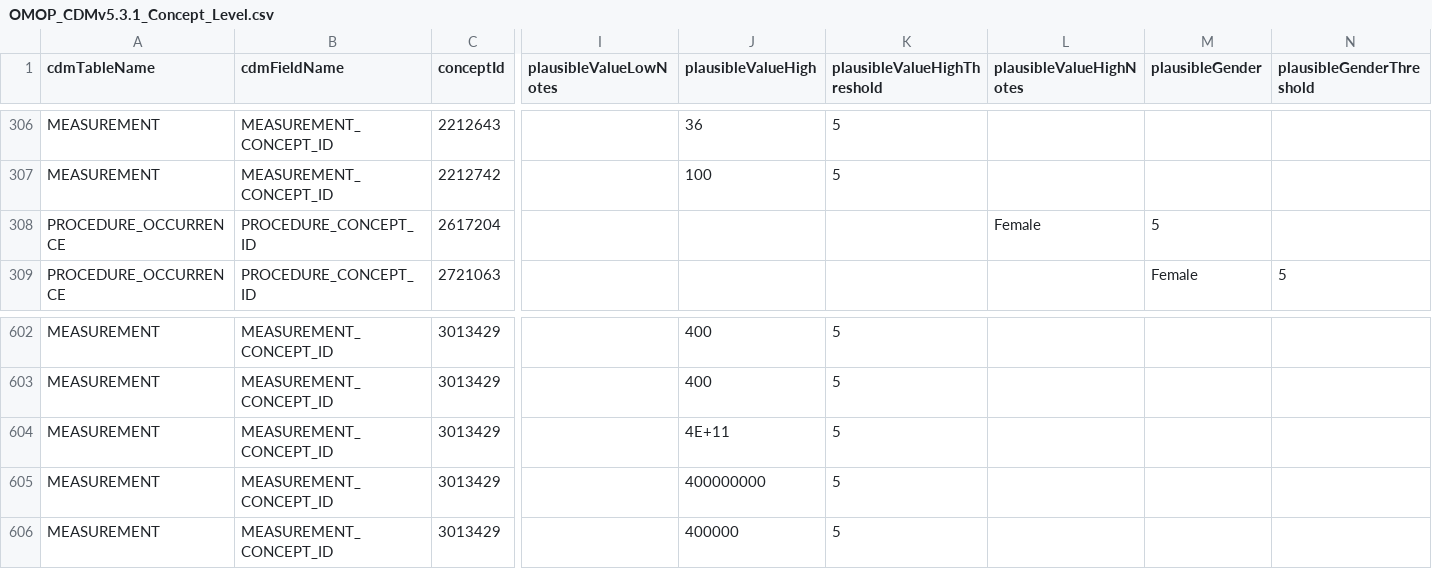
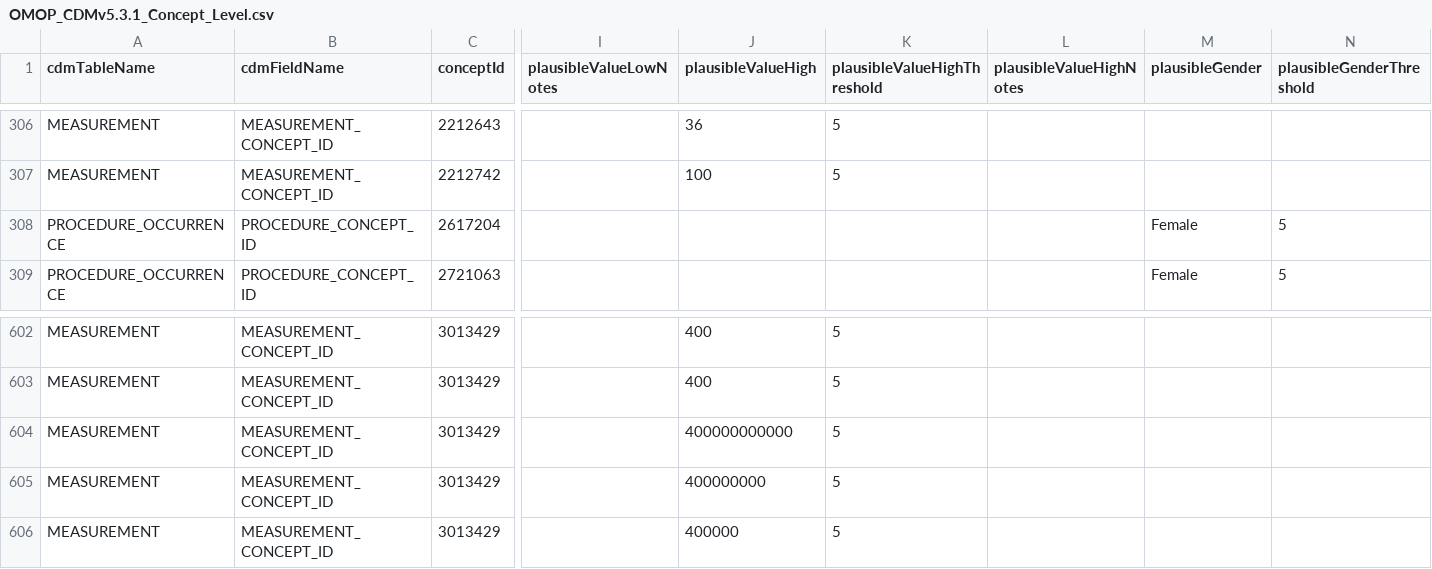
Before and after one commit to OHDSI/DataQualityDashboard, a CSV file: inst/csv/OMOP_CDMv5.3.1_Concept_Level.csv, drawn as a sheet; only a part is shown, gaps mark what is left out; the diff names each change by its address in the sheet, - before the commit and + after, or states it on an @@ line.

Commit message:
v5.2.2: No change. v.5.3.1: The string, Female, was in the plausibleValueHighNotes column and 5 in the plausibleGender column. Female was moved to the plausibleGender column and 5 to the plausibleGenderThreshold column. v.5.4: Same fix as v.5.3.1

```diff
--- a/inst/csv/OMOP_CDMv5.3.1_Concept_Level.csv
+++ b/inst/csv/OMOP_CDMv5.3.1_Concept_Level.csv
-L308 (plausibleValueHighNotes): Female
+L308 (plausibleValueHighNotes): (empty)
-M308 (plausibleGender): 5
+M308 (plausibleGender): Female
-N308 (plausibleGenderThreshold): (empty)
+N308 (plausibleGenderThreshold): 5
-J604 (plausibleValueHigh): 4E+11
+J604 (plausibleValueHigh): 400000000000
```
Also changed, not shown: inst/csv/OMOP_CDMv5.4_Concept_Level.csv.
